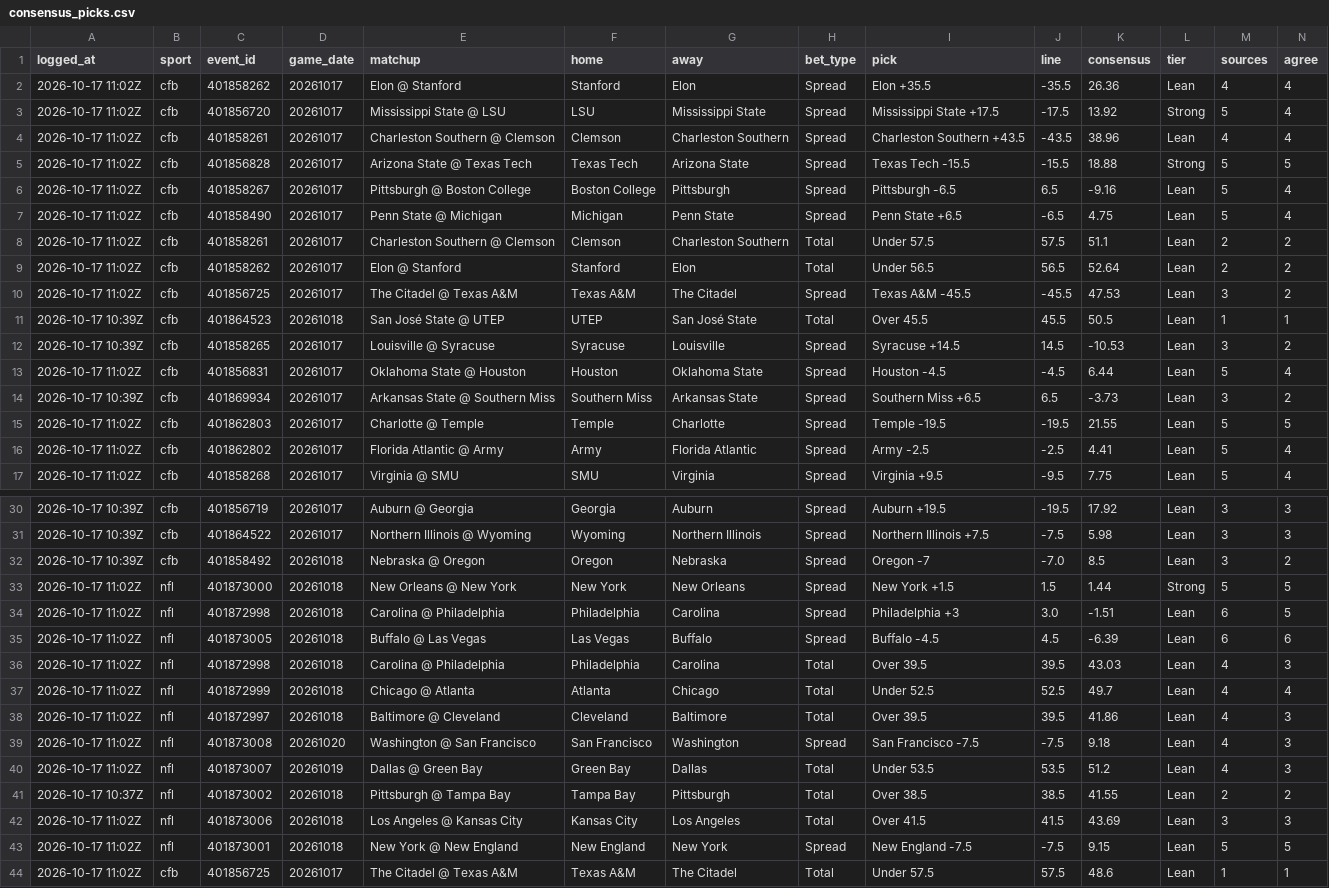
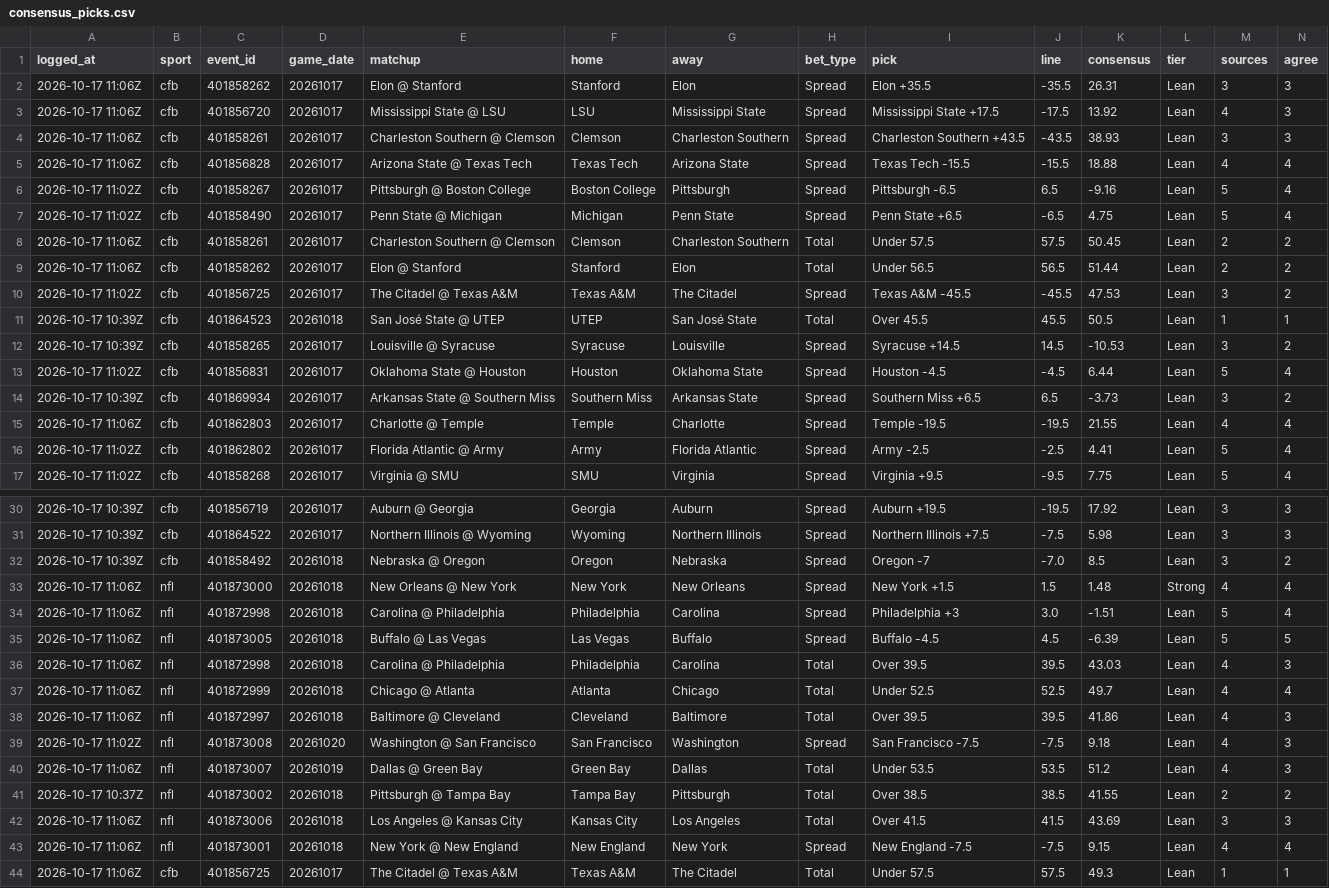
Before and after one commit to benoswald2026-dotcom/ADA, a CSV file: data/consensus_picks.csv, drawn as a sheet; only a part is shown, gaps mark what is left out; the diff covers the shown part only.

```diff
--- a/data/consensus_picks.csv
+++ b/data/consensus_picks.csv
@@ -1,10 +1,10 @@
 logged_at,sport,event_id,game_date,matchup,home,away,bet_type,pick,line,consensus,tier,sources,agree
-2026-10-17 11:02Z,cfb,401858262,20261017,Elon @ Stanford,Stanford,Elon,Spread,Elon +35.5,-35.5,26.36,Lean,4,4
-2026-10-17 11:02Z,cfb,401856720,20261017,Mississippi State @ LSU,LSU,Mississippi State,Spread,Mississippi State +17.5,-17.5,13.92,Strong,5,4
-2026-10-17 11:02Z,cfb,401858261,20261017,Charleston Southern @ Clemson,Clemson,Charleston Southern,Spread,Charleston Southern +43.5,-43.5,38.96,Lean,4,4
-2026-10-17 11:02Z,cfb,401856828,20261017,Arizona State @ Texas Tech,Texas Tech,Arizona State,Spread,Texas Tech -15.5,-15.5,18.88,Strong,5,5
+2026-10-17 11:06Z,cfb,401858262,20261017,Elon @ Stanford,Stanford,Elon,Spread,Elon +35.5,-35.5,26.31,Lean,3,3
+2026-10-17 11:06Z,cfb,401856720,20261017,Mississippi State @ LSU,LSU,Mississippi State,Spread,Mississippi State +17.5,-17.5,13.92,Lean,4,3
+2026-10-17 11:06Z,cfb,401858261,20261017,Charleston Southern @ Clemson,Clemson,Charleston Southern,Spread,Charleston Southern +43.5,-43.5,38.93,Lean,3,3
+2026-10-17 11:06Z,cfb,401856828,20261017,Arizona State @ Texas Tech,Texas Tech,Arizona State,Spread,Texas Tech -15.5,-15.5,18.88,Lean,4,4
 2026-10-17 11:02Z,cfb,401858267,20261017,Pittsburgh @ Boston College,Boston College,Pittsburgh,Spread,Pittsburgh -6.5,6.5,-9.16,Lean,5,4
 2026-10-17 11:02Z,cfb,401858490,20261017,Penn State @ Michigan,Michigan,Penn State,Spread,Penn State +6.5,-6.5,4.75,Lean,5,4
-2026-10-17 11:02Z,cfb,401858261,20261017,Charleston Southern @ Clemson,Clemson,Charleston Southern,Total,Under 57.5,57.5,51.1,Lean,2,2
-2026-10-17 11:02Z,cfb,401858262,20261017,Elon @ Stanford,Stanford,Elon,Total,Under 56.5,56.5,52.64,Lean,2,2
+2026-10-17 11:06Z,cfb,401858261,20261017,Charleston Southern @ Clemson,Clemson,Charleston Southern,Total,Under 57.5,57.5,50.45,Lean,2,2
+2026-10-17 11:06Z,cfb,401858262,20261017,Elon @ Stanford,Stanford,Elon,Total,Under 56.5,56.5,51.44,Lean,2,2
 2026-10-17 11:02Z,cfb,401856725,20261017,The Citadel @ Texas A&M,Texas A&M,The Citadel,Spread,Texas A&M -45.5,-45.5,47.53,Lean,3,2
@@ -14,3 +14,3 @@ logged_at,sport,event_id,game_date,matchup,home,away,bet_type,pick,line,consensu
 2026-10-17 10:39Z,cfb,401869934,20261017,Arkansas State @ Southern Miss,Southern Miss,Arkansas State,Spread,Southern Miss +6.5,6.5,-3.73,Lean,3,2
-2026-10-17 11:02Z,cfb,401862803,20261017,Charlotte @ Temple,Temple,Charlotte,Spread,Temple -19.5,-19.5,21.55,Lean,5,5
+2026-10-17 11:06Z,cfb,401862803,20261017,Charlotte @ Temple,Temple,Charlotte,Spread,Temple -19.5,-19.5,21.55,Lean,4,4
 2026-10-17 11:02Z,cfb,401862802,20261017,Florida Atlantic @ Army,Army,Florida Atlantic,Spread,Army -2.5,-2.5,4.41,Lean,5,4
@@ -32,13 +32,13 @@ logged_at,sport,event_id,game_date,matchup,home,away,bet_type,pick,line,consensu
 2026-10-17 10:39Z,cfb,401858492,20261018,Nebraska @ Oregon,Oregon,Nebraska,Spread,Oregon -7,-7.0,8.5,Lean,3,2
-2026-10-17 11:02Z,nfl,401873000,20261018,New Orleans @ New York,New York,New Orleans,Spread,New York +1.5,1.5,1.44,Strong,5,5
-2026-10-17 11:02Z,nfl,401872998,20261018,Carolina @ Philadelphia,Philadelphia,Carolina,Spread,Philadelphia +3,3.0,-1.51,Lean,6,5
-2026-10-17 11:02Z,nfl,401873005,20261018,Buffalo @ Las Vegas,Las Vegas,Buffalo,Spread,Buffalo -4.5,4.5,-6.39,Lean,6,6
-2026-10-17 11:02Z,nfl,401872998,20261018,Carolina @ Philadelphia,Philadelphia,Carolina,Total,Over 39.5,39.5,43.03,Lean,4,3
-2026-10-17 11:02Z,nfl,401872999,20261018,Chicago @ Atlanta,Atlanta,Chicago,Total,Under 52.5,52.5,49.7,Lean,4,4
-2026-10-17 11:02Z,nfl,401872997,20261018,Baltimore @ Cleveland,Cleveland,Baltimore,Total,Over 39.5,39.5,41.86,Lean,4,3
+2026-10-17 11:06Z,nfl,401873000,20261018,New Orleans @ New York,New York,New Orleans,Spread,New York +1.5,1.5,1.48,Strong,4,4
+2026-10-17 11:06Z,nfl,401872998,20261018,Carolina @ Philadelphia,Philadelphia,Carolina,Spread,Philadelphia +3,3.0,-1.51,Lean,5,4
+2026-10-17 11:06Z,nfl,401873005,20261018,Buffalo @ Las Vegas,Las Vegas,Buffalo,Spread,Buffalo -4.5,4.5,-6.39,Lean,5,5
+2026-10-17 11:06Z,nfl,401872998,20261018,Carolina @ Philadelphia,Philadelphia,Carolina,Total,Over 39.5,39.5,43.03,Lean,4,3
+2026-10-17 11:06Z,nfl,401872999,20261018,Chicago @ Atlanta,Atlanta,Chicago,Total,Under 52.5,52.5,49.7,Lean,4,4
+2026-10-17 11:06Z,nfl,401872997,20261018,Baltimore @ Cleveland,Cleveland,Baltimore,Total,Over 39.5,39.5,41.86,Lean,4,3
 2026-10-17 11:02Z,nfl,401873008,20261020,Washington @ San Francisco,San Francisco,Washington,Spread,San Francisco -7.5,-7.5,9.18,Lean,4,3
-2026-10-17 11:02Z,nfl,401873007,20261019,Dallas @ Green Bay,Green Bay,Dallas,Total,Under 53.5,53.5,51.2,Lean,4,3
+2026-10-17 11:06Z,nfl,401873007,20261019,Dallas @ Green Bay,Green Bay,Dallas,Total,Under 53.5,53.5,51.2,Lean,4,3
 2026-10-17 10:37Z,nfl,401873002,20261018,Pittsburgh @ Tampa Bay,Tampa Bay,Pittsburgh,Total,Over 38.5,38.5,41.55,Lean,2,2
-2026-10-17 11:02Z,nfl,401873006,20261018,Los Angeles @ Kansas City,Kansas City,Los Angeles,Total,Over 41.5,41.5,43.69,Lean,3,3
-2026-10-17 11:02Z,nfl,401873001,20261018,New York @ New England,New England,New York,Spread,New England -7.5,-7.5,9.15,Lean,5,5
-2026-10-17 11:02Z,cfb,401856725,20261017,The Citadel @ Texas A&M,Texas A&M,The Citadel,Total,Under 57.5,57.5,48.6,Lean,1,1
+2026-10-17 11:06Z,nfl,401873006,20261018,Los Angeles @ Kansas City,Kansas City,Los Angeles,Total,Over 41.5,41.5,43.69,Lean,3,3
+2026-10-17 11:06Z,nfl,401873001,20261018,New York @ New England,New England,New York,Spread,New England -7.5,-7.5,9.15,Lean,4,4
+2026-10-17 11:06Z,cfb,401856725,20261017,The Citadel @ Texas A&M,Texas A&M,The Citadel,Total,Under 57.5,57.5,49.3,Lean,1,1
```
Also changed, not shown: 2 edited cells elsewhere in this file, data/consensus_predictions.csv, 7 other files.
